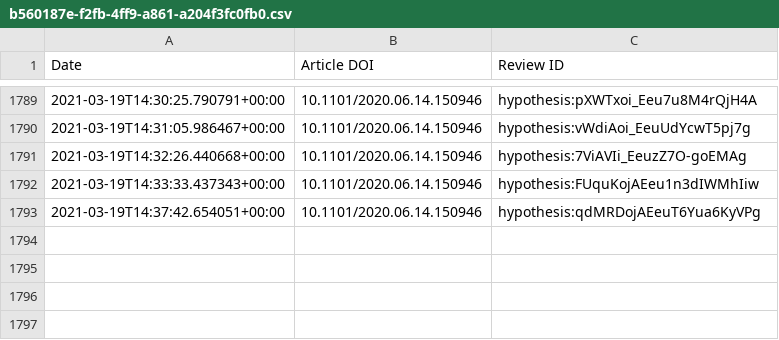
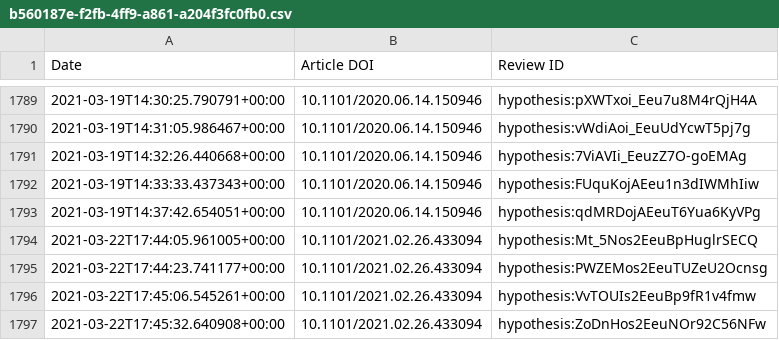
Before and after one commit to sciety/sciety, a CSV file: data/reviews/b560187e-f2fb-4ff9-a861-a204f3fc0fb0.csv, drawn as a sheet; only a part is shown, gaps mark what is left out.

Commit message:
Update event data

```diff
--- a/data/reviews/b560187e-f2fb-4ff9-a861-a204f3fc0fb0.csv
+++ b/data/reviews/b560187e-f2fb-4ff9-a861-a204f3fc0fb0.csv
@@ -1793 +1793,5 @@ Date,Article DOI,Review ID
 2021-03-19T14:37:42.654051+00:00,10.1101/2020.06.14.150946,hypothesis:qdMRDojAEeuT6Yua6KyVPg
+2021-03-22T17:44:05.961005+00:00,10.1101/2021.02.26.433094,hypothesis:Mt_5Nos2EeuBpHuglrSECQ
+2021-03-22T17:44:23.741177+00:00,10.1101/2021.02.26.433094,hypothesis:PWZEMos2EeuTUZeU2Ocnsg
+2021-03-22T17:45:06.545261+00:00,10.1101/2021.02.26.433094,hypothesis:VvTOUIs2EeuBp9fR1v4fmw
+2021-03-22T17:45:32.640908+00:00,10.1101/2021.02.26.433094,hypothesis:ZoDnHos2EeuNOr92C56NFw
```
